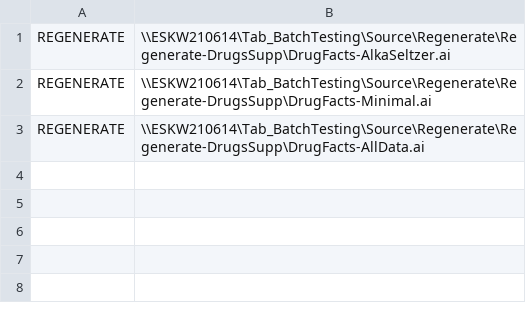
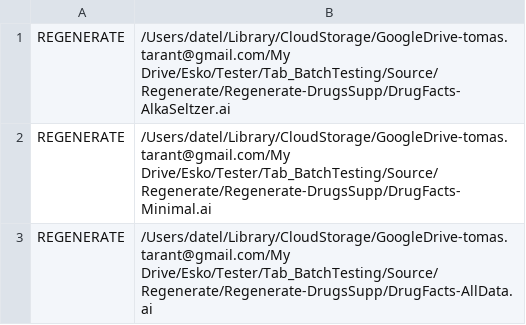
Before and after one commit to datel-code/PyTester, a CSV file: Tab_BatchTesting/_Helpers/CSV/Regenerate-DrugsSupp.csv, drawn as a sheet.

```diff
--- a/Tab_BatchTesting/_Helpers/CSV/Regenerate-DrugsSupp.csv
+++ b/Tab_BatchTesting/_Helpers/CSV/Regenerate-DrugsSupp.csv
@@ -1,3 +1,3 @@
-REGENERATE;\\ESKW210614\Tab_BatchTesting\Source\Regenerate\Regenerate-DrugsSupp\DrugFacts-AlkaSeltzer.ai
-REGENERATE;\\ESKW210614\Tab_BatchTesting\Source\Regenerate\Regenerate-DrugsSupp\DrugFacts-Minimal.ai
-REGENERATE;\\ESKW210614\Tab_BatchTesting\Source\Regenerate\Regenerate-DrugsSupp\DrugFacts-AllData.ai
+REGENERATE;/Users/datel/Library/CloudStorage/GoogleDrive-tomas.tarant@gmail.com/My Drive/Esko/Tester/Tab_BatchTesting/Source/Regenerate/Regenerate-DrugsSupp/DrugFacts-AlkaSeltzer.ai
+REGENERATE;/Users/datel/Library/CloudStorage/GoogleDrive-tomas.tarant@gmail.com/My Drive/Esko/Tester/Tab_BatchTesting/Source/Regenerate/Regenerate-DrugsSupp/DrugFacts-Minimal.ai
+REGENERATE;/Users/datel/Library/CloudStorage/GoogleDrive-tomas.tarant@gmail.com/My Drive/Esko/Tester/Tab_BatchTesting/Source/Regenerate/Regenerate-DrugsSupp/DrugFacts-AllData.ai
```
Also changed, not shown: Tab_BatchTesting/_Helpers/CSV/Create-FDA-2016.csv, Tab_BatchTesting/_Helpers/CSV/Regenerate-JIRA.csv, 20 other files.
